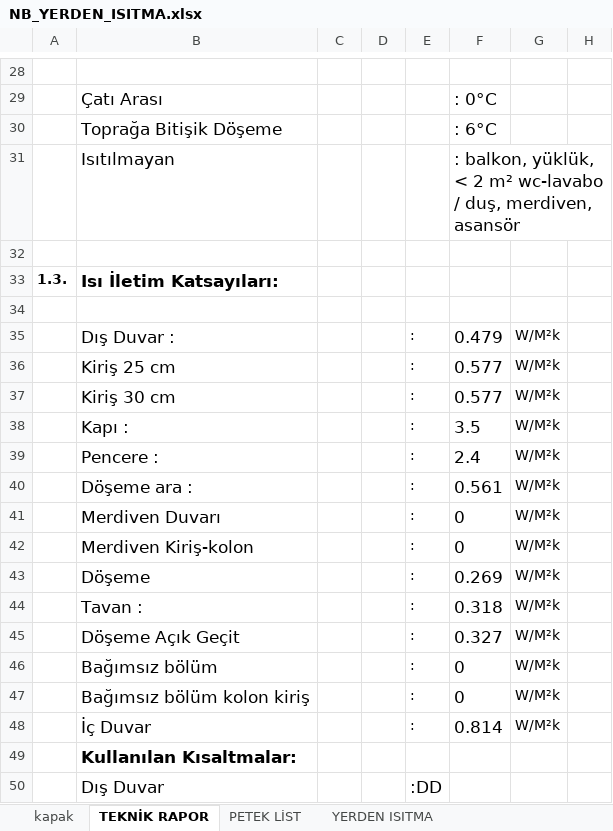
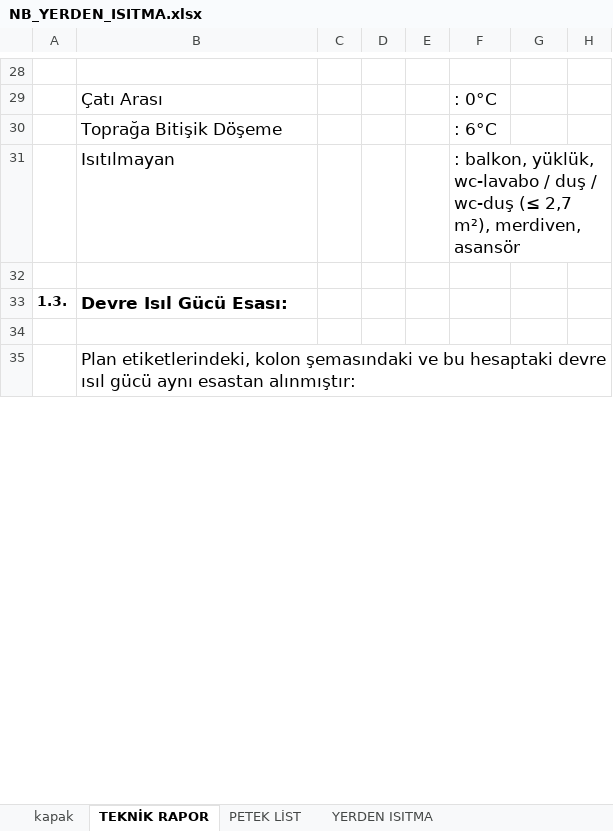
Before and after one commit to icanozkaya/rotas-cizim-motoru, an Excel workbook: proje/denemeler/yerden2/NB_YERDEN_ISITMA.xlsx, sheet TEKNİK RAPOR, drawn as a sheet; only a part is shown, gaps mark what is left out; values as stored, in another font and other column widths than the file's, no borders; removed rows and columns are numbered as before the commit, all else as after; the diff covers the shown part only; the diff names each change by its address in the sheet, - before the commit and + after, or states it on an @@ line.

```diff
--- a/proje/denemeler/yerden2/NB_YERDEN_ISITMA.xlsx (sheet TEKNİK RAPOR)
+++ b/proje/denemeler/yerden2/NB_YERDEN_ISITMA.xlsx (sheet TEKNİK RAPOR)
-F31: …balkon, yüklük, < 2 m² wc-lavabo / duş, merdiven, asansör
+F31: …balkon, yüklük, wc-lavabo / duş / wc-duş (≤ 2,7 m²), merdiven, asansör
-B33: Isı İletim Katsayıları:
+B33: Devre Isıl Gücü Esası:
-row 35:  | Dış Duvar : |  |  | : | 0.479 | W/M²k
-row 36:  | Kiriş 25 cm |  |  | : | 0.577 | W/M²k
-row 37:  | Kiriş 30 cm |  |  | : | 0.577 | W/M²k
-row 38:  | Kapı : |  |  | : | 3.5 | W/M²k
-row 39:  | Pencere : |  |  | : | 2.4 | W/M²k
-row 40:  | Döşeme ara : |  |  | : | 0.561 | W/M²k
-row 41:  | Merdiven Duvarı |  |  | : | 0 | W/M²k
-row 42:  | Merdiven Kiriş-kolon |  |  | : | 0 | W/M²k
-row 43:  | Döşeme |  |  | : | 0.269 | W/M²k
-row 44:  | Tavan : |  |  | : | 0.318 | W/M²k
-row 45:  | Döşeme Açık Geçit |  |  | : | 0.327 | W/M²k
-row 46:  | Bağımsız bölüm |  |  | : | 0 | W/M²k
-row 47:  | Bağımsız bölüm kolon kiriş |  |  | : | 0 | W/M²k
-row 48:  | İç Duvar |  |  | : | 0.814 | W/M²k
-B35: Kullanılan Kısaltmalar:
+B35: Plan etiketlerindeki, kolon şemasındaki ve bu hesaptaki devre ısıl gücü aynı esastan alınmıştır:
-B35 bold: on
+B35 bold: off
-row 50:  | Dış Duvar |  |  | :DD
```
Also changed, not shown: 4 added rows and 14 removed rows elsewhere in this sheet, sheet PETEK LİST, sheet MMO YERDEN ISITMA, sheet YERDEN ISITMA, sheet YERDEN ISITMA- DEVAMI, sheet YERDEN ISITMA- DEVAMI (2), hidden cells, 30 other files.
